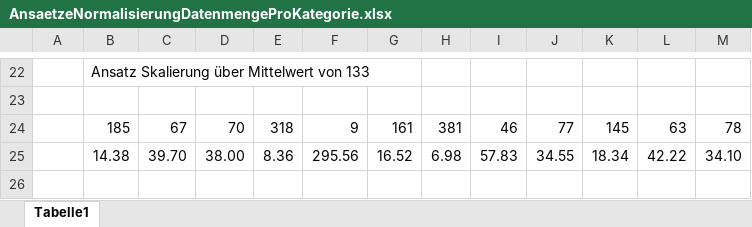
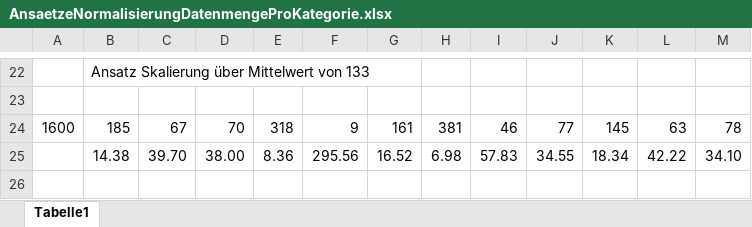
Before and after one commit to Anninas/CoopDFKI, an Excel workbook: Statistik/AnsaetzeNormalisierungDatenmengeProKategorie.xlsx, sheet Tabelle1, drawn as a sheet; only a part is shown, gaps mark what is left out; values as stored, in another font and other column widths than the file's, no borders; charts and pictures not drawn; the diff names each change by its address in the sheet, - before the commit and + after, or states it on an @@ line.

```diff
--- a/Statistik/AnsaetzeNormalisierungDatenmengeProKategorie.xlsx (sheet Tabelle1)
+++ b/Statistik/AnsaetzeNormalisierungDatenmengeProKategorie.xlsx (sheet Tabelle1)
-A24: (empty)
+A24: 1600
```
Also changed, not shown: charts or pictures, 8 other files.
